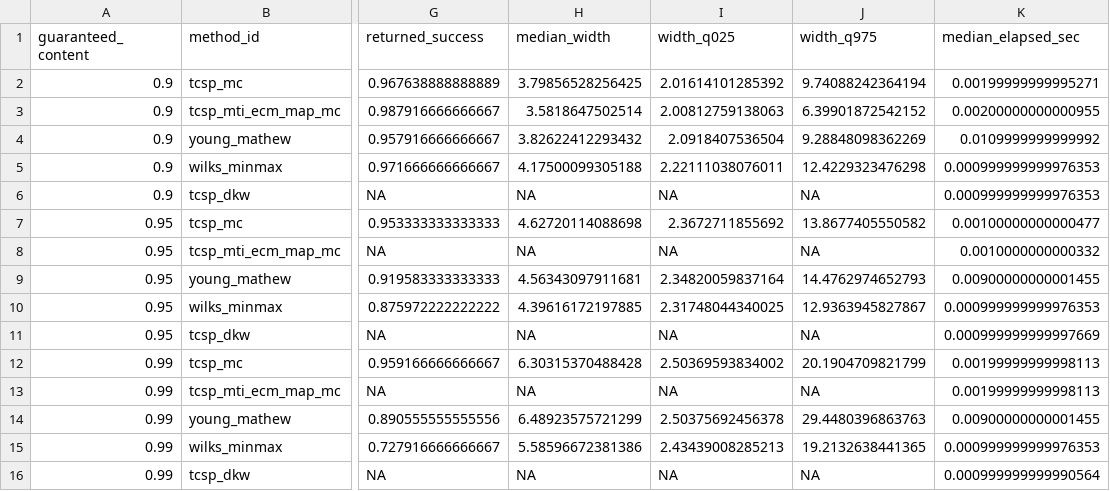
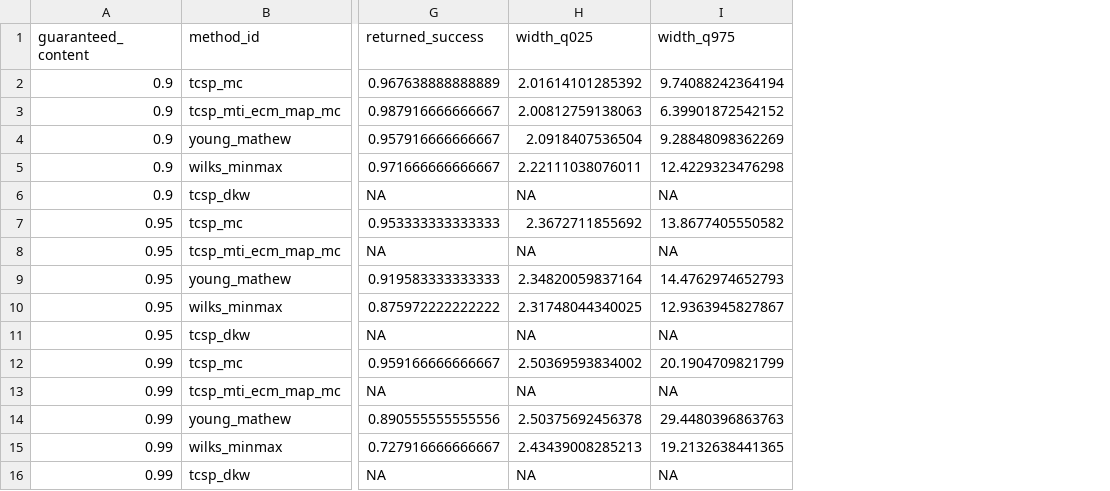
Before and after one commit to AntonioAPDL/RQR-GIBBS, a CSV file: tables/tolerance_validation_small_sample_content_summary.csv, drawn as a sheet; only a part is shown, gaps mark what is left out; the diff names each change by its address in the sheet, - before the commit and + after, or states it on an @@ line.

```diff
--- a/tables/tolerance_validation_small_sample_content_summary.csv
+++ b/tables/tolerance_validation_small_sample_content_summary.csv
-column H (median_width), rows 2-16: 3.79856528256425 | 3.5818647502514 | 3.82622412293432 | 4.17500099305188 | NA | 4.62720114088698 | NA | 4.56343097911681 | 4.39616172197885 | NA | 6.30315370488428 | NA | 6.48923575721299 | 5.58596672381386 | NA
-column K (median_elapsed_sec), rows 2-16: 0.00199999999995271 | 0.00200000000000955 | 0.0109999999999992 | 0.000999999999976353 | 0.000999999999976353 | 0.00100000000000477 | 0.0010000000000332 | 0.00900000000001455 | 0.000999999999976353 | 0.000999999999997669 | 0.00199999999998113 | 0.00199999999998113 | 0.00900000000001455 | 0.000999999999976353 | 0.000999999999990564
```
Also changed, not shown: figures/generated/tolerance_validation_primary_figure_manifest.csv, tables/tolerance_validation_by_n_content.csv, 30 other files.
